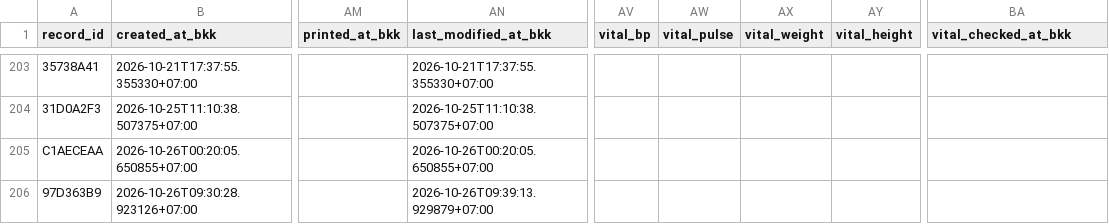
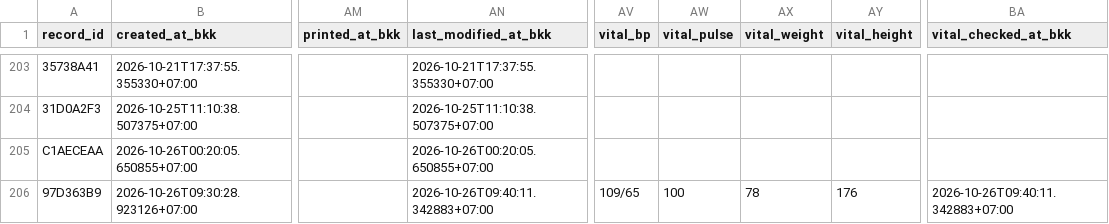
Before and after one commit to PythonianSt/MedCert, a CSV file: medical_certificate.csv, drawn as a sheet; only a part is shown, gaps mark what is left out; the diff names each change by its address in the sheet, - before the commit and + after, or states it on an @@ line.

Commit message:
update medical certificate 2026-10-26T09:40:11.350392+07:00

```diff
--- a/medical_certificate.csv
+++ b/medical_certificate.csv
-AN206 (last_modified_at_bkk): 2026-10-26T09:39:13.929879+07:00
+AN206 (last_modified_at_bkk): 2026-10-26T09:40:11.342883+07:00
-AV206 (vital_bp): (empty)
+AV206 (vital_bp): 109/65
-AW206 (vital_pulse): (empty)
+AW206 (vital_pulse): 100
-AX206 (vital_weight): (empty)
+AX206 (vital_weight): 78
-AY206 (vital_height): (empty)
+AY206 (vital_height): 176
-BA206 (vital_checked_at_bkk): (empty)
+BA206 (vital_checked_at_bkk): 2026-10-26T09:40:11.342883+07:00
```
